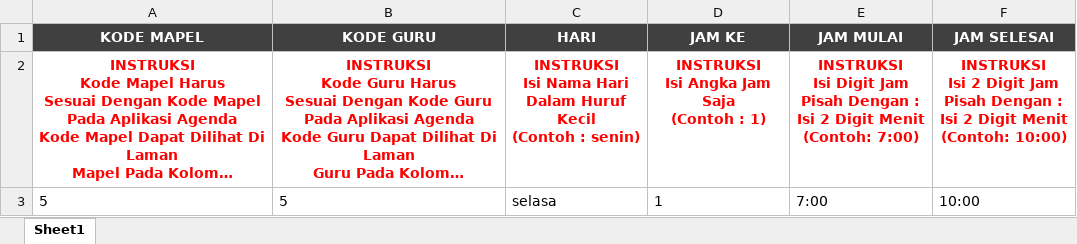
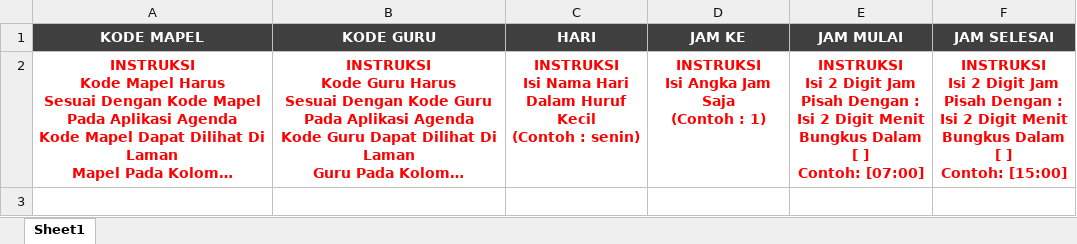
Before and after one commit to chelotasnim/AgendaKBM_WebApp, an Excel workbook: public/templates/ImporJam.xlsx, sheet Sheet1, drawn as a sheet; long unchanged cells end in …; values as stored, in another font and other column widths than the file's, no borders; ↵ is a line break in a cell; the diff names each change by its address in the sheet, - before the commit and + after, or states it on an @@ line.

Commit message:
Schedule Import V2

```diff
--- a/public/templates/ImporJam.xlsx (sheet Sheet1)
+++ b/public/templates/ImporJam.xlsx (sheet Sheet1)
-E2 (JAM MULAI): INSTRUKSI ↵ Isi Digit Jam ↵ Pisah Dengan : ↵ Isi 2 Digit Menit ↵ (Contoh: 7:00)
+E2 (JAM MULAI): INSTRUKSI ↵ Isi 2 Digit Jam ↵ Pisah Dengan : ↵ Isi 2 Digit Menit ↵ Bungkus Dalam [ ] ↵ Contoh: [07:00]
-F2 (JAM SELESAI): …Digit Menit ↵ (Contoh: 10:00)
+F2 (JAM SELESAI): …Digit Menit ↵ Bungkus Dalam [ ] ↵ Contoh: [15:00]
-row 3: 5 | 5 | selasa | 1 | 7:00 | 10:00
```
Also changed, not shown: 1 other file.
